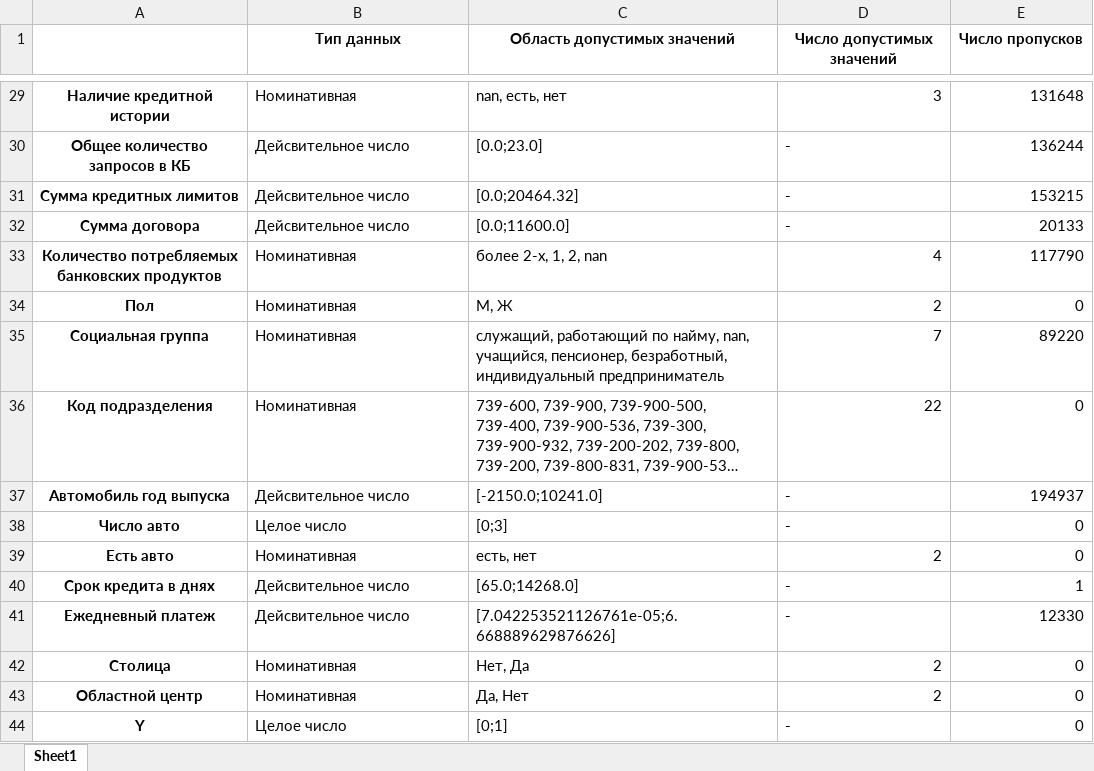
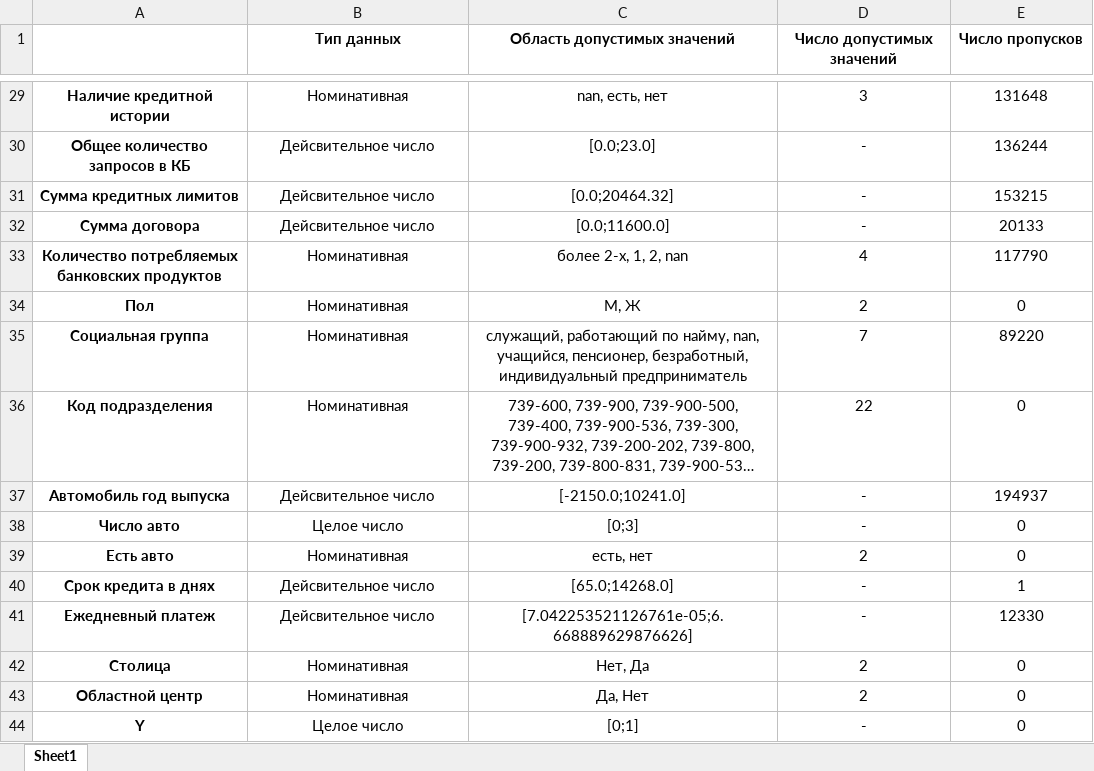
Before and after one commit to Dranikf/diplom_project, an Excel workbook: prog/data_processing/result/describe_predictors/4_emissions_drop.xlsx, sheet Sheet1, drawn as a sheet; only a part is shown, gaps mark what is left out; long unchanged cells end in …; values as stored, in another font and other column widths than the file's, no borders; the diff covers the shown part only; the diff names each change by its address in the sheet, - before the commit and + after, or states it on an @@ line.

```diff
--- a/prog/data_processing/result/describe_predictors/4_emissions_drop.xlsx (sheet Sheet1)
+++ b/prog/data_processing/result/describe_predictors/4_emissions_drop.xlsx (sheet Sheet1)
-B29:C29 alignment: left
+B29:C29 alignment: center
-D29:E29 alignment: right
+D29:E29 alignment: center
-B30:D32 alignment: left
+B30:D32 alignment: center
-E30:E32 alignment: right
+E30:E32 alignment: center
-B33:C36 alignment: left
+B33:C36 alignment: center
-D33:E36 alignment: right
+D33:E36 alignment: center
-B37:D38 alignment: left
+B37:D38 alignment: center
-E37:E38 alignment: right
+E37:E38 alignment: center
-B39:C39 alignment: left
+B39:C39 alignment: center
-D39:E39 alignment: right
+D39:E39 alignment: center
-B40:D41 alignment: left
+B40:D41 alignment: center
-E40:E41 alignment: right
+E40:E41 alignment: center
-B42:C43 alignment: left
+B42:C43 alignment: center
-D42:E43 alignment: right
+D42:E43 alignment: center
-B44:D44 alignment: left
+B44:D44 alignment: center
-E44 alignment: right
+E44 alignment: center
```
Also changed, not shown: cell formats elsewhere in this sheet, prog/data_processing/result/classify_abby/1.xlsx, prog/data_processing/result/classify_abby/3.xlsx, 8 other files.
